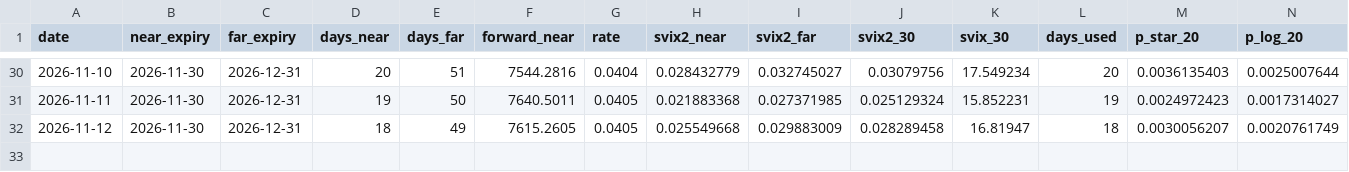
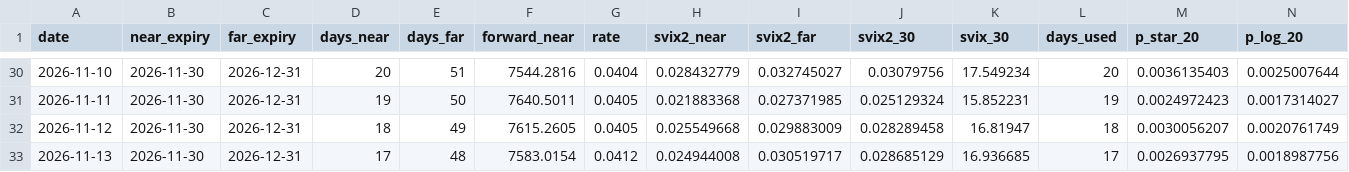
Before and after one commit to adamesolar/finm32800_svix-crash-monitor, a CSV file: svix_monitor_history.csv, drawn as a sheet; only a part is shown, gaps mark what is left out; rows hold the shown columns only; the diff names each change by its address in the sheet, - before the commit and + after, or states it on an @@ line.

```diff
--- a/svix_monitor_history.csv
+++ b/svix_monitor_history.csv
+row 33: 2026-11-13 | 2026-11-30 | 2026-12-31 | 17 | 48 | 7583.0154 | 0.0412 | 0.024944008 | 0.030519717 | 0.028685129 | 16.936685 | 17 | 0.0026937795 | 0.0018987756
```
